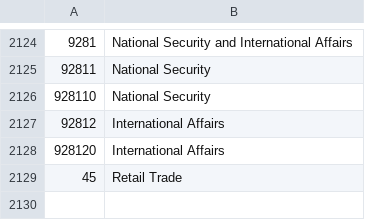
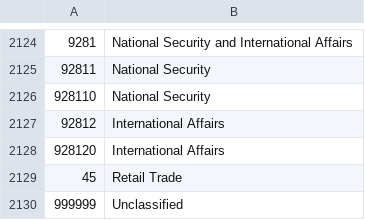
Before and after one commit to customeros/core, a CSV file: priv/industries.csv, drawn as a sheet; only a part is shown, gaps mark what is left out.

```diff
--- a/priv/industries.csv
+++ b/priv/industries.csv
@@ -2129 +2129,2 @@
 45,Retail Trade
+999999,Unclassified
```
Also changed, not shown: 9 other files.
